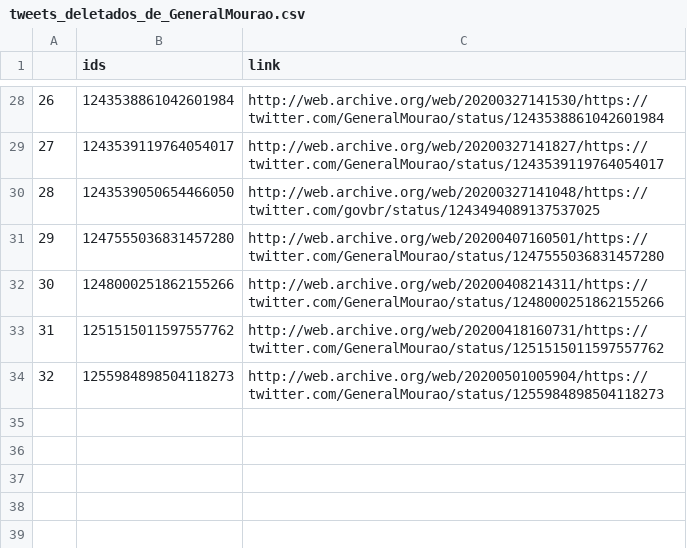
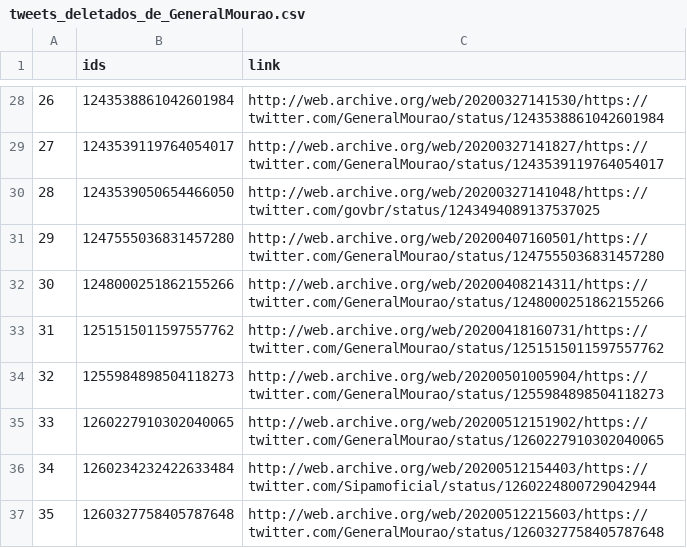
Before and after one commit to projeto7c0/7c0-core, a CSV file: csv/tweets_deletados_de_GeneralMourao.csv, drawn as a sheet; only a part is shown, gaps mark what is left out; the diff names each change by its address in the sheet, - before the commit and + after, or states it on an @@ line.

```diff
--- a/csv/tweets_deletados_de_GeneralMourao.csv
+++ b/csv/tweets_deletados_de_GeneralMourao.csv
+row 35: 33 | 1260227910302040065 | http://web.archive.org/web/20200512151902/https://twitter.com/GeneralMourao/status/1260227910302040065
+row 36: 34 | 1260234232422633484 | http://web.archive.org/web/20200512154403/https://twitter.com/Sipamoficial/status/1260224800729042944
+row 37: 35 | 1260327758405787648 | http://web.archive.org/web/20200512215603/https://twitter.com/GeneralMourao/status/1260327758405787648
```
Also changed, not shown: csv/tweets_deletados_de_alencarbraga13.csv, csv/tweets_deletados_de_deputadofederal.csv, 38 other files.
